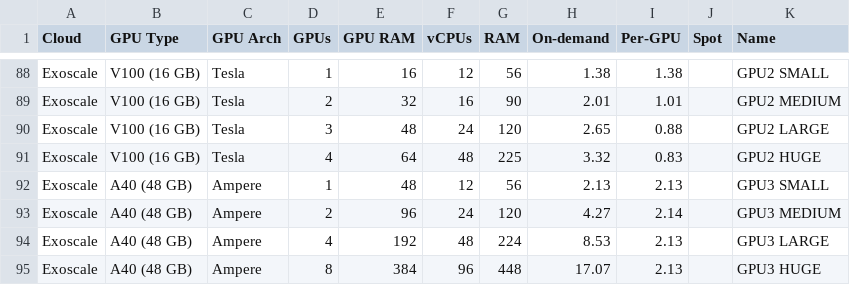
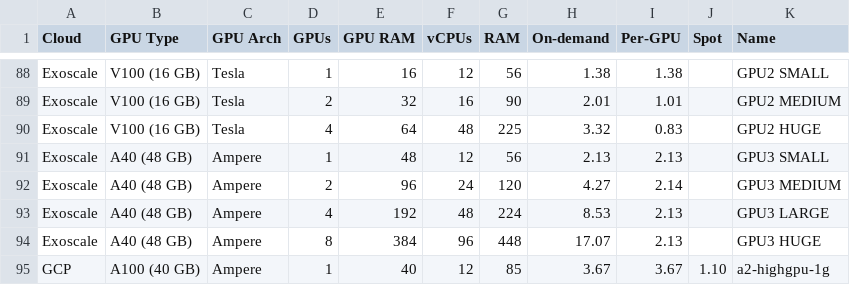
Before and after one commit to the-full-stack/website, a CSV file: docs/cloud-gpus/cloud-gpus.csv, drawn as a sheet; only a part is shown, gaps mark what is left out; the shorter side is filled out with more unchanged rows.

Commit message:
closes #65

```diff
--- a/docs/cloud-gpus/cloud-gpus.csv
+++ b/docs/cloud-gpus/cloud-gpus.csv
@@ -89,3 +89,2 @@ Exoscale,V100 (16 GB),Tesla,1,16,12,56,1.38,1.38,,GPU2 SMALL
 Exoscale,V100 (16 GB),Tesla,2,32,16,90,2.01,1.01,,GPU2 MEDIUM
-Exoscale,V100 (16 GB),Tesla,3,48,24,120,2.65,0.88,,GPU2 LARGE
 Exoscale,V100 (16 GB),Tesla,4,64,48,225,3.32,0.83,,GPU2 HUGE
```
